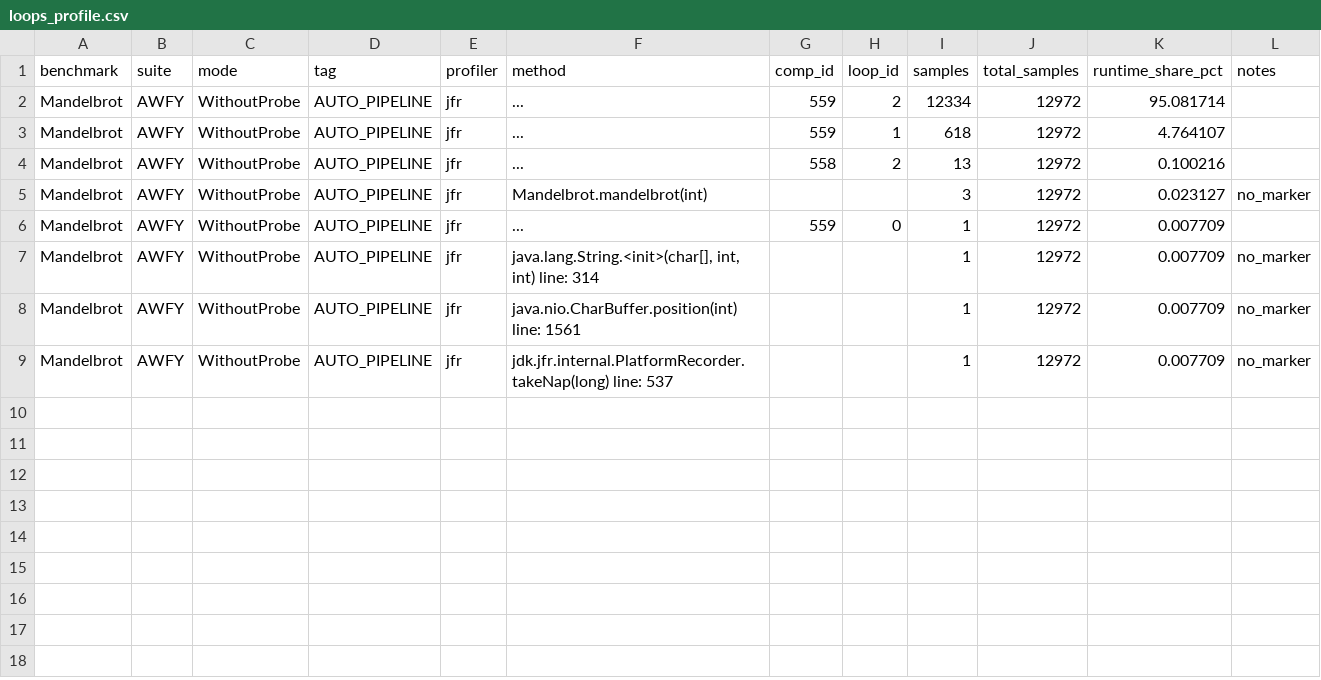
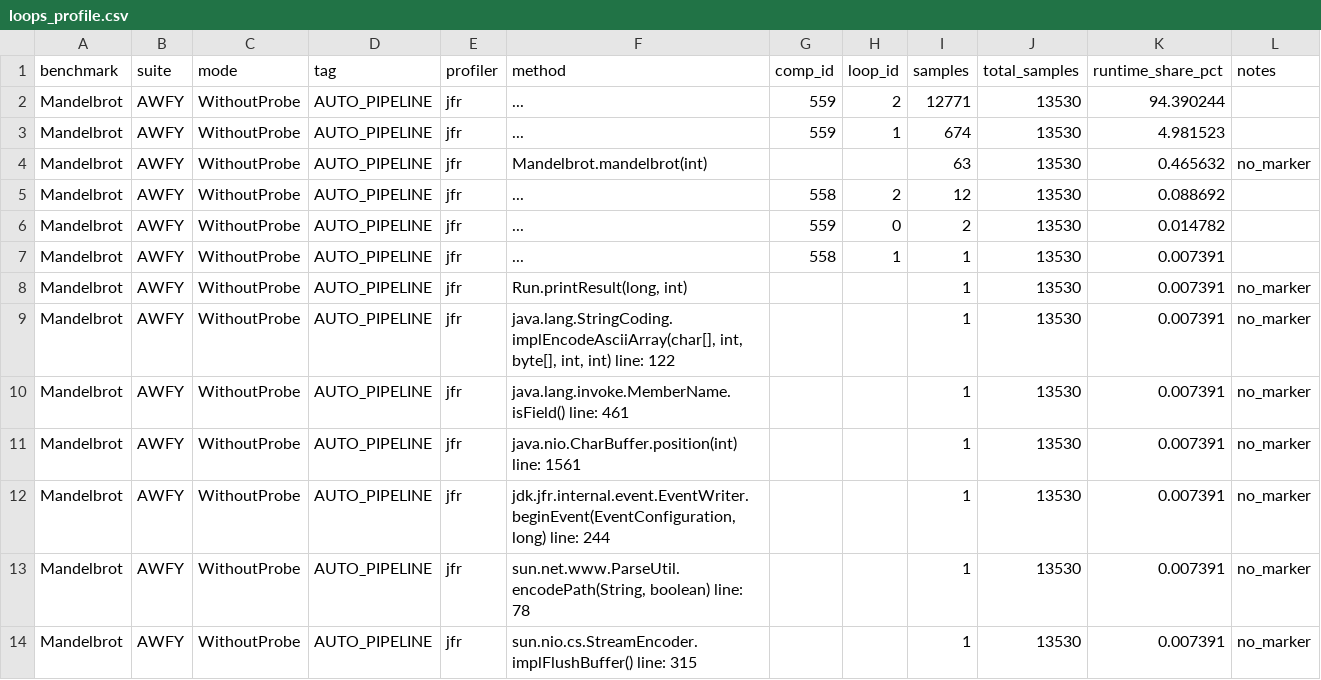
Before and after one commit to HumphreyHCB/BuboExperiments, a CSV file: LoopProfiling/TestAsyncJFRRunToPlot/processed/AWFY/Mandelbrot/WithoutProbe/slowdown/jfr/loops_profile.csv, drawn as a sheet.

```diff
--- a/LoopProfiling/TestAsyncJFRRunToPlot/processed/AWFY/Mandelbrot/WithoutProbe/slowdown/jfr/loops_profile.csv
+++ b/LoopProfiling/TestAsyncJFRRunToPlot/processed/AWFY/Mandelbrot/WithoutProbe/slowdown/jfr/loops_profile.csv
@@ -1,9 +1,14 @@
 benchmark,suite,mode,tag,profiler,method,comp_id,loop_id,samples,total_samples,runtime_share_pct,notes
-Mandelbrot,AWFY,WithoutProbe,AUTO_PIPELINE,jfr,...,559,2,12334,12972,95.081714,
-Mandelbrot,AWFY,WithoutProbe,AUTO_PIPELINE,jfr,...,559,1,618,12972,4.764107,
-Mandelbrot,AWFY,WithoutProbe,AUTO_PIPELINE,jfr,...,558,2,13,12972,0.100216,
-Mandelbrot,AWFY,WithoutProbe,AUTO_PIPELINE,jfr,Mandelbrot.mandelbrot(int),,,3,12972,0.023127,no_marker
-Mandelbrot,AWFY,WithoutProbe,AUTO_PIPELINE,jfr,...,559,0,1,12972,0.007709,
-Mandelbrot,AWFY,WithoutProbe,AUTO_PIPELINE,jfr,"java.lang.String.<init>(char[], int, int) line: 314",,,1,12972,0.007709,no_marker
-Mandelbrot,AWFY,WithoutProbe,AUTO_PIPELINE,jfr,java.nio.CharBuffer.position(int) line: 1561,,,1,12972,0.007709,no_marker
-Mandelbrot,AWFY,WithoutProbe,AUTO_PIPELINE,jfr,jdk.jfr.internal.PlatformRecorder.takeNap(long) line: 537,,,1,12972,0.007709,no_marker
+Mandelbrot,AWFY,WithoutProbe,AUTO_PIPELINE,jfr,...,559,2,12771,13530,94.390244,
+Mandelbrot,AWFY,WithoutProbe,AUTO_PIPELINE,jfr,...,559,1,674,13530,4.981523,
+Mandelbrot,AWFY,WithoutProbe,AUTO_PIPELINE,jfr,Mandelbrot.mandelbrot(int),,,63,13530,0.465632,no_marker
+Mandelbrot,AWFY,WithoutProbe,AUTO_PIPELINE,jfr,...,558,2,12,13530,0.088692,
+Mandelbrot,AWFY,WithoutProbe,AUTO_PIPELINE,jfr,...,559,0,2,13530,0.014782,
+Mandelbrot,AWFY,WithoutProbe,AUTO_PIPELINE,jfr,...,558,1,1,13530,0.007391,
+Mandelbrot,AWFY,WithoutProbe,AUTO_PIPELINE,jfr,"Run.printResult(long, int)",,,1,13530,0.007391,no_marker
+Mandelbrot,AWFY,WithoutProbe,AUTO_PIPELINE,jfr,"java.lang.StringCoding.implEncodeAsciiArray(char[], int, byte[], int, int) line: 122",,,1,13530,0.007391,no_marker
+Mandelbrot,AWFY,WithoutProbe,AUTO_PIPELINE,jfr,java.lang.invoke.MemberName.isField() line: 461,,,1,13530,0.007391,no_marker
+Mandelbrot,AWFY,WithoutProbe,AUTO_PIPELINE,jfr,java.nio.CharBuffer.position(int) line: 1561,,,1,13530,0.007391,no_marker
+Mandelbrot,AWFY,WithoutProbe,AUTO_PIPELINE,jfr,"jdk.jfr.internal.event.EventWriter.beginEvent(EventConfiguration, long) line: 244",,,1,13530,0.007391,no_marker
+Mandelbrot,AWFY,WithoutProbe,AUTO_PIPELINE,jfr,"sun.net.www.ParseUtil.encodePath(String, boolean) line: 78",,,1,13530,0.007391,no_marker
+Mandelbrot,AWFY,WithoutProbe,AUTO_PIPELINE,jfr,sun.nio.cs.StreamEncoder.implFlushBuffer() line: 315,,,1,13530,0.007391,no_marker
```
Also changed, not shown: BuboLoopObserverEffect/parsed/compare_nested_vs_nonested.csv, LoopProfiling/TestAsyncJFRRunToPlot/processed/AWFY/Mandelbrot/WithoutProbe/cfg/loops.csv, 42 other files.
